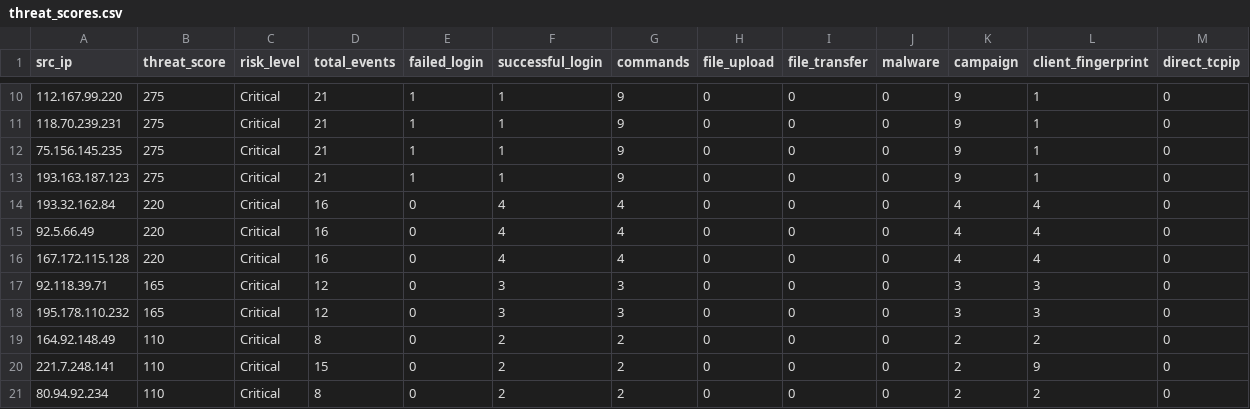
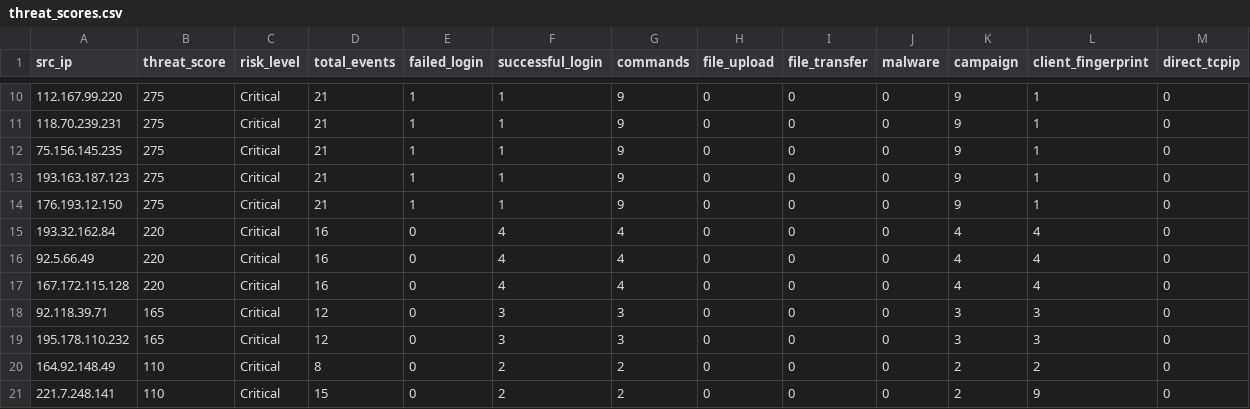
Before and after one commit to Prabhath-de/AWS_Honeypot, a CSV file: data/processed/threat_scores.csv, drawn as a sheet; only a part is shown, gaps mark what is left out; the shorter side is filled out with more unchanged rows; the diff names each change by its address in the sheet, - before the commit and + after, or states it on an @@ line.

```diff
--- a/data/processed/threat_scores.csv
+++ b/data/processed/threat_scores.csv
+row 14: 176.193.12.150 | 275 | Critical | 21 | 1 | 1 | 9 | 0 | 0 | 0 | 9 | 1 | 0
```
Also changed, not shown: data/processed/failed_logins.csv, data/processed/geoip_asn.csv, 6 other files.
